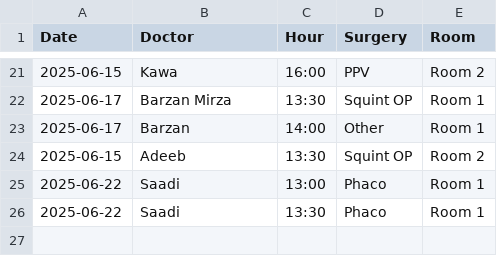
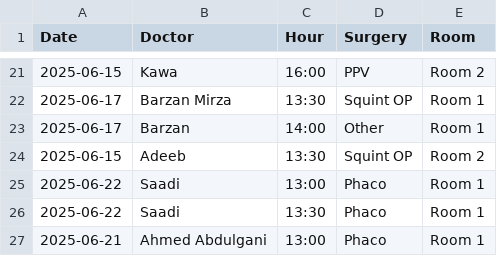
Before and after one commit to ParezDzay/Global, a CSV file: Operation Archive.csv, drawn as a sheet; only a part is shown, gaps mark what is left out; the diff names each change by its address in the sheet, - before the commit and + after, or states it on an @@ line.

Commit message:
Update Operation Archive via app

```diff
--- a/Operation Archive.csv
+++ b/Operation Archive.csv
+row 27: 2025-06-21 | Ahmed Abdulgani | 13:00 | Phaco | Room 1
```
